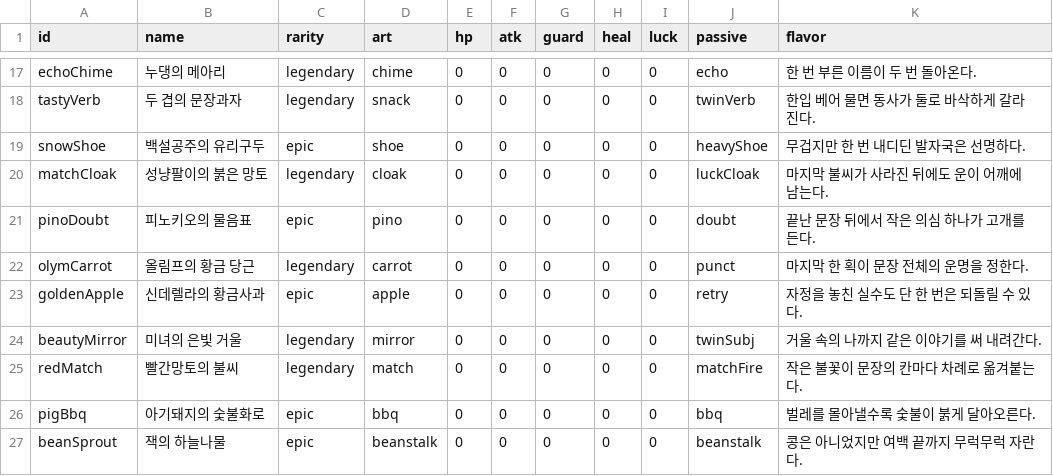
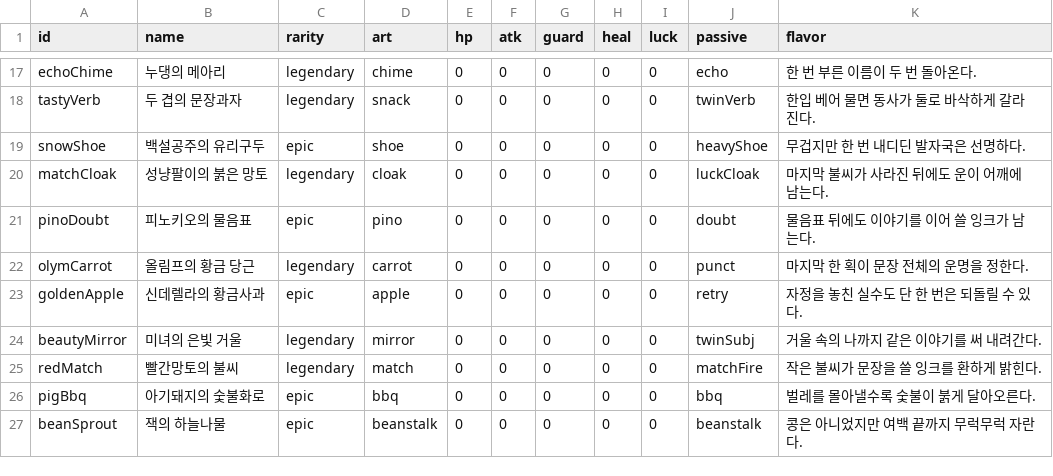
Before and after one commit to Yeop-Git/little_token, a CSV file: src/data/csv/items.csv, drawn as a sheet; only a part is shown, gaps mark what is left out.

```diff
--- a/src/data/csv/items.csv
+++ b/src/data/csv/items.csv
@@ -20,3 +20,3 @@ snowShoe,"백설공주의 유리구두",epic,shoe,0,0,0,0,0,heavyShoe,"무겁지
 matchCloak,"성냥팔이의 붉은 망토",legendary,cloak,0,0,0,0,0,luckCloak,"마지막 불씨가 사라진 뒤에도 운이 어깨에 남는다."
-pinoDoubt,"피노키오의 물음표",epic,pino,0,0,0,0,0,doubt,"끝난 문장 뒤에서 작은 의심 하나가 고개를 든다."
+pinoDoubt,"피노키오의 물음표",epic,pino,0,0,0,0,0,doubt,"물음표 뒤에도 이야기를 이어 쓸 잉크가 남는다."
 olymCarrot,"올림프의 황금 당근",legendary,carrot,0,0,0,0,0,punct,"마지막 한 획이 문장 전체의 운명을 정한다."
@@ -24,3 +24,3 @@ goldenApple,"신데렐라의 황금사과",epic,apple,0,0,0,0,0,retry,"자정을
 beautyMirror,"미녀의 은빛 거울",legendary,mirror,0,0,0,0,0,twinSubj,"거울 속의 나까지 같은 이야기를 써 내려간다."
-redMatch,"빨간망토의 불씨",legendary,match,0,0,0,0,0,matchFire,"작은 불꽃이 문장의 칸마다 차례로 옮겨붙는다."
+redMatch,"빨간망토의 불씨",legendary,match,0,0,0,0,0,matchFire,"작은 불씨가 문장을 쓸 잉크를 환하게 밝힌다."
 pigBbq,"아기돼지의 숯불화로",epic,bbq,0,0,0,0,0,bbq,"벌레를 몰아낼수록 숯불이 붉게 달아오른다."
```
Also changed, not shown: src/data/csv/card_tactics.csv, 50 other files.
